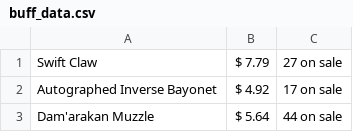
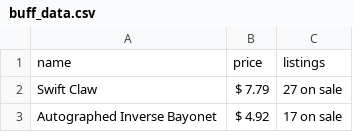
Before and after one commit to BhavsarJay/Buff-Scraper, a CSV file: data/buff_data.csv, drawn as a sheet; only a part is shown; the shorter side is filled out with more unchanged rows; the diff names each change by its address in the sheet, - before the commit and + after, or states it on an @@ line.

```diff
--- a/data/buff_data.csv
+++ b/data/buff_data.csv
+row 1: name | price | listings
```
Also changed, not shown: 14 other files.
